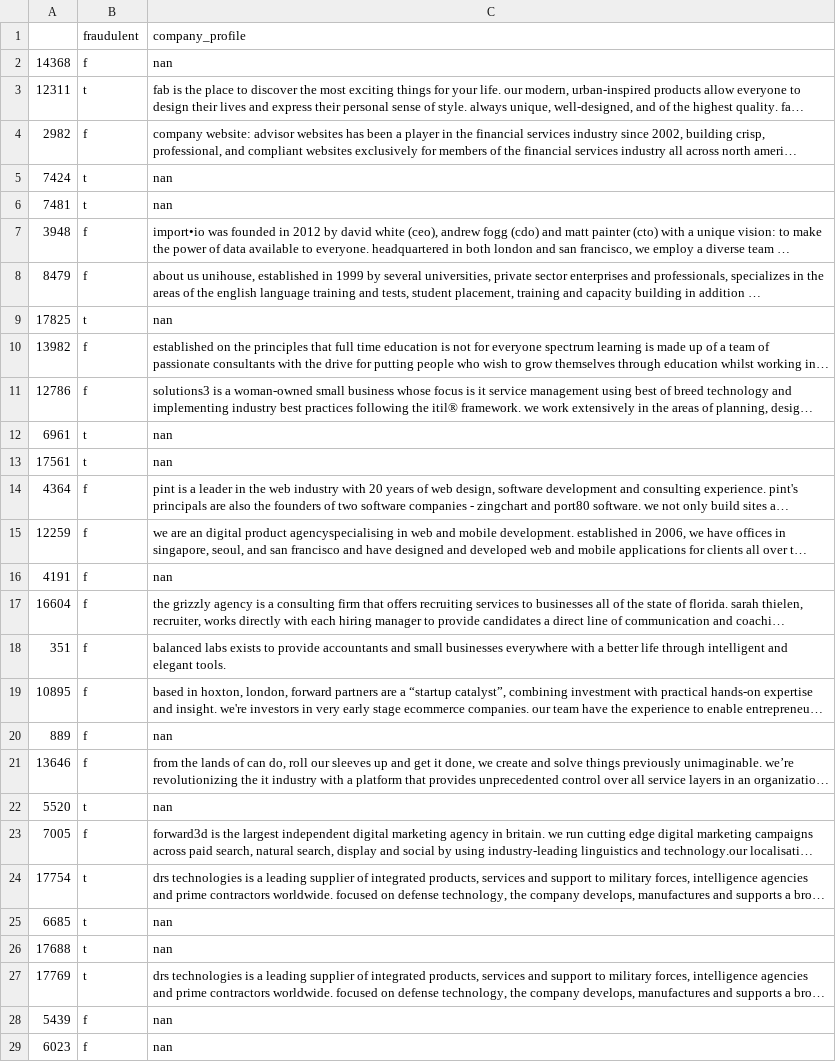
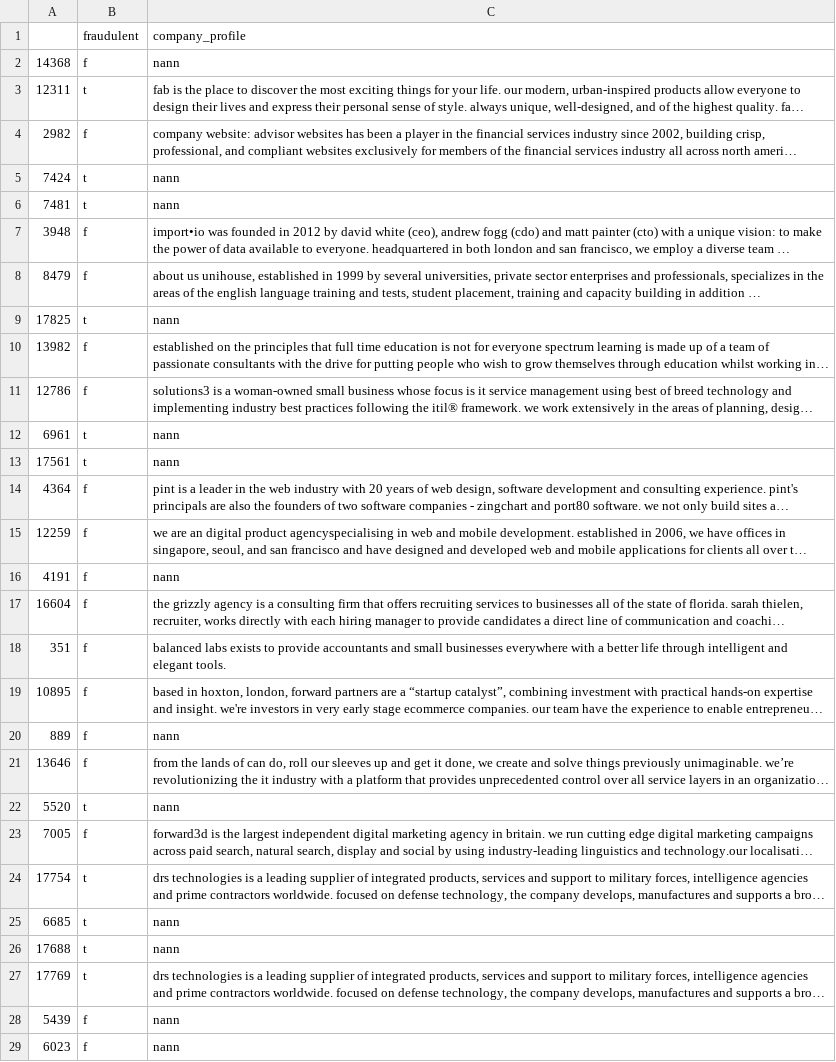
Before and after one commit to k-amini/NLP_RNN, a CSV file: clean_data/test_company_profile.csv, drawn as a sheet; only a part is shown; long unchanged cells end in …; the diff covers the shown part only; the diff names each change by its address in the sheet, - before the commit and + after, or states it on an @@ line.

```diff
--- a/clean_data/test_company_profile.csv
+++ b/clean_data/test_company_profile.csv
-C2: nan
+C2: nann
-C5:C6: nan
+C5:C6: nann
-C9: nan
+C9: nann
-C12:C13: nan
+C12:C13: nann
-C16: nan
+C16: nann
-C20: nan
+C20: nann
-C22: nan
+C22: nann
-C25:C26: nan
+C25:C26: nann
-C28:C29: nan
+C28:C29: nann
```
Also changed, not shown: 169 edited cells elsewhere in this file, clean_data/test_benefits.csv, clean_data/test_description.csv, 5 other files.
